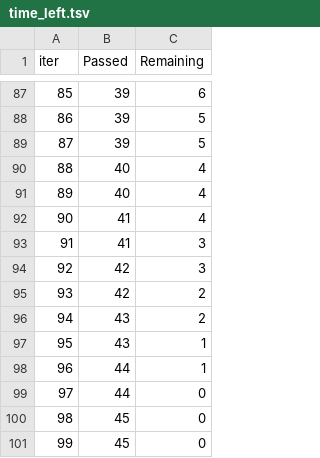
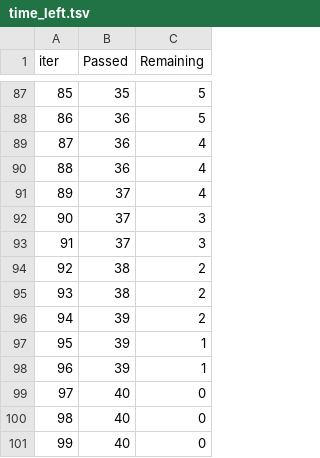
Before and after one commit to deepakkalel/mlproject, a TSV file: catboost_info/time_left.tsv, drawn as a sheet; only a part is shown, gaps mark what is left out; the diff covers the shown part only.

```diff
--- a/catboost_info/time_left.tsv
+++ b/catboost_info/time_left.tsv
@@ -87,15 +87,15 @@ iter	Passed	Remaining
-85	39	6
-86	39	5
-87	39	5
-88	40	4
-89	40	4
-90	41	4
-91	41	3
-92	42	3
-93	42	2
-94	43	2
-95	43	1
-96	44	1
-97	44	0
-98	45	0
-99	45	0
+85	35	5
+86	36	5
+87	36	4
+88	36	4
+89	37	4
+90	37	3
+91	37	3
+92	38	2
+93	38	2
+94	39	2
+95	39	1
+96	39	1
+97	40	0
+98	40	0
+99	40	0
```
Also changed, not shown: 158 edited cells elsewhere in this file, 12 other files.
